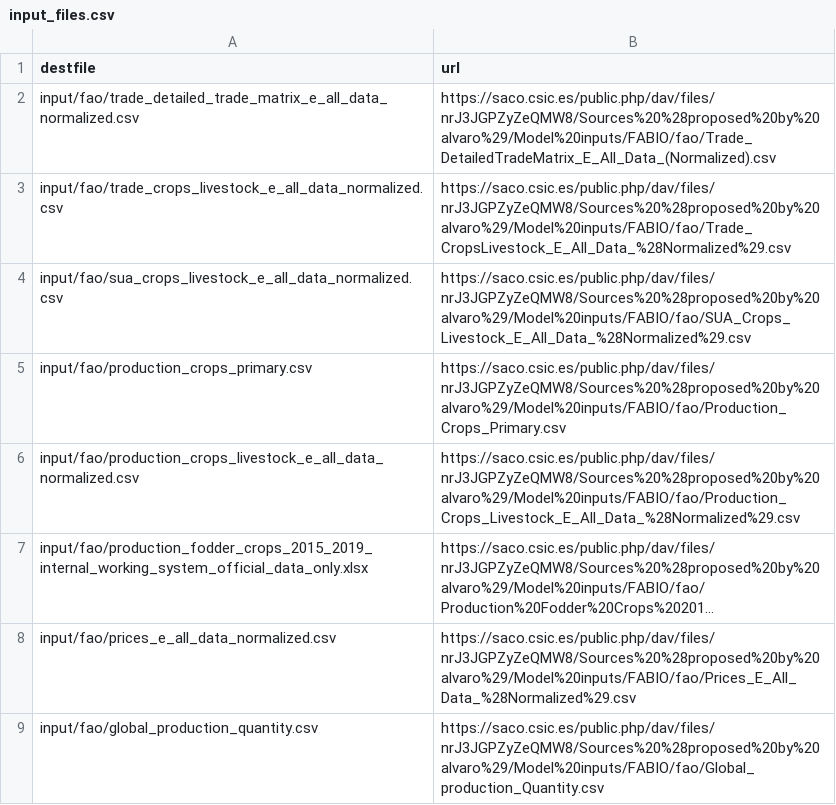
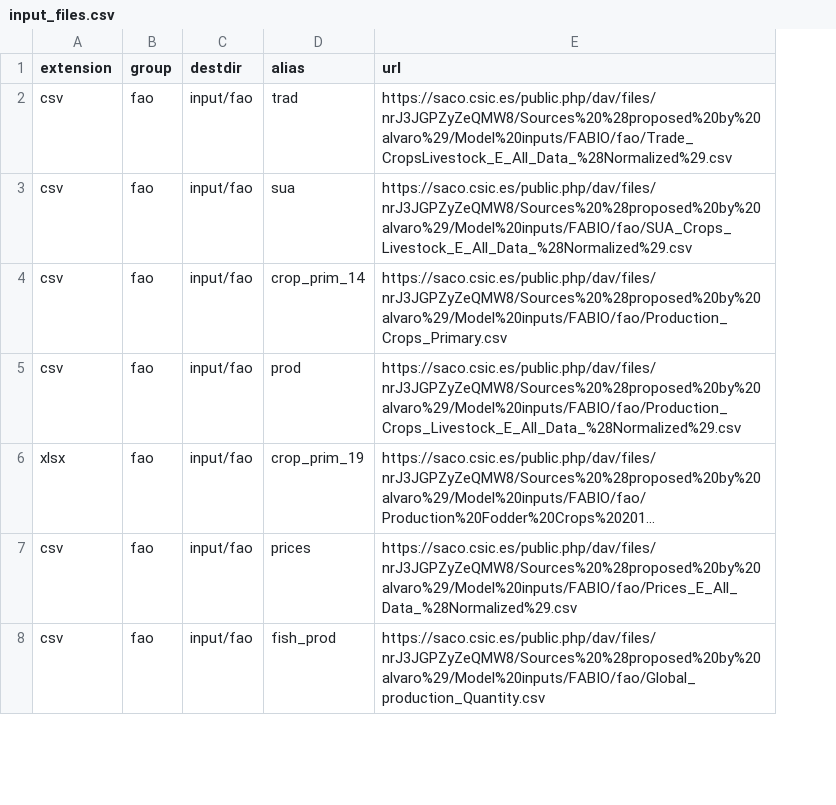
Before and after one commit to lbm364dl/fabio, a CSV file: inst/input_files.csv, drawn as a sheet; only a part is shown; long unchanged cells end in …; removed rows and columns are numbered as before the commit, all else as after; the diff covers the shown part only; the diff names each change by its address in the sheet, - before the commit and + after, or states it on an @@ line.

```diff
--- a/inst/input_files.csv
+++ b/inst/input_files.csv
-column A (destfile), rows 3-9: input/fao/trade_crops_livestock_e_all_data_normalized.csv | input/fao/sua_crops_livestock_e_all_data_normalized.csv | input/fao/production_crops_primary.csv | input/fao/production_crops_livestock_e_all_data_normalized.csv | input/fao/production_fodder_crops_2015_2019_internal_working_system_official_data_only.xlsx | input/fao/prices_e_all_data_normalized.csv | input/fao/global_production_quantity.csv
+column A (extension), rows 2-8: csv | csv | csv | csv | xlsx | csv | csv
+column B (group), rows 2-8: all fao
+column C (destdir), rows 2-8: all input/fao
+column D (alias), rows 2-8: trad | sua | crop_prim_14 | prod | crop_prim_19 | prices | fish_prod
@@ row 2 moved to row 43: csv @@
```
Also changed, not shown: 30 added rows elsewhere in this file, 2 other files.
